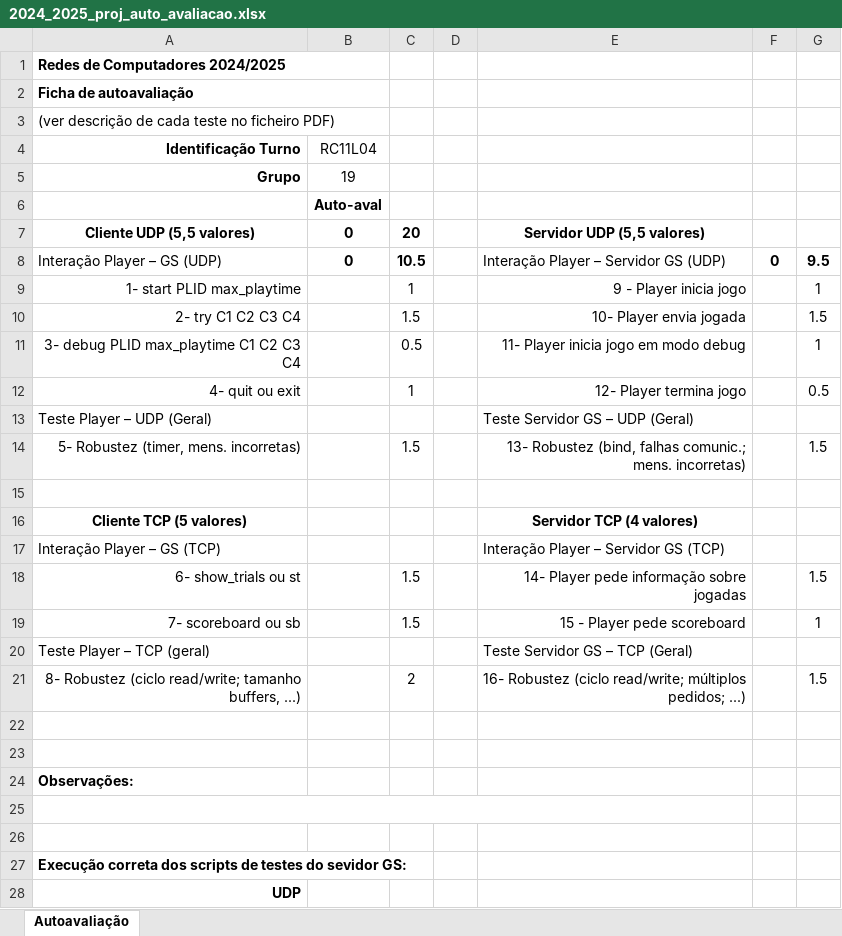
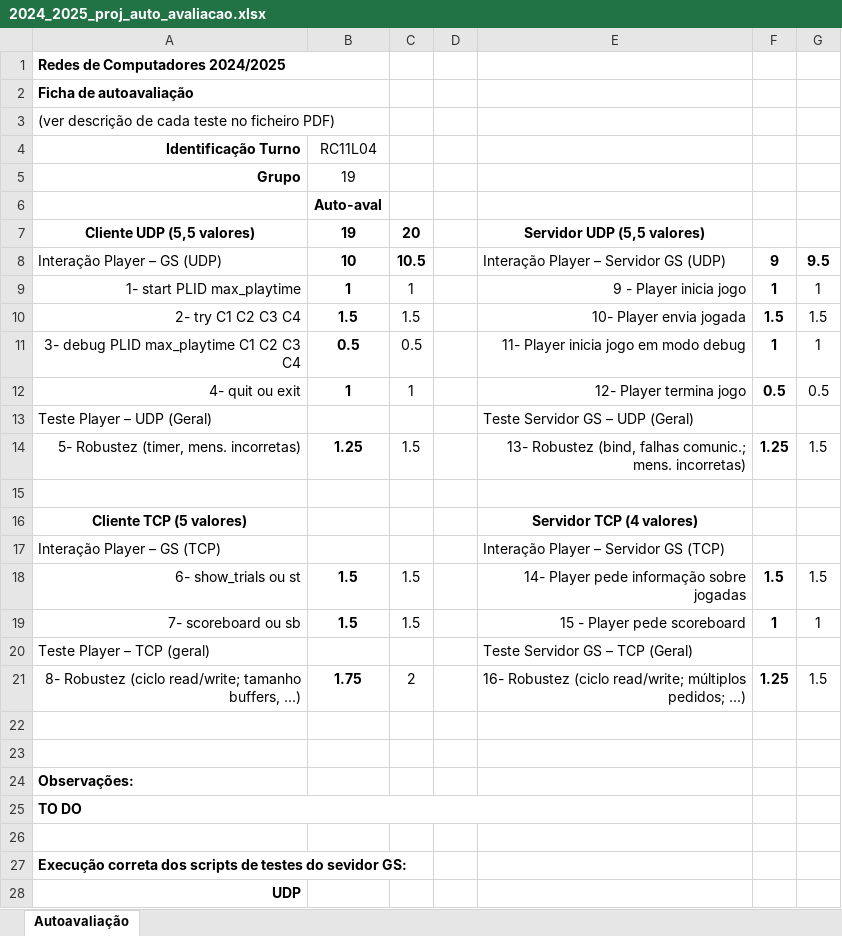
Before and after one commit to tiagoc-santos/Computer-Networks-Project, an Excel workbook: 2024_2025_proj_auto_avaliacao.xlsx, sheet Autoavaliação, drawn as a sheet; only a part is shown; values as stored, in another font and other column widths than the file's, no borders; the diff covers the shown part only; the diff names each change by its address in the sheet, - before the commit and + after, or states it on an @@ line.

```diff
--- a/2024_2025_proj_auto_avaliacao.xlsx (sheet Autoavaliação)
+++ b/2024_2025_proj_auto_avaliacao.xlsx (sheet Autoavaliação)
-B7 (RC11L04): 0
+B7 (RC11L04): 19
-B8 (RC11L04): 0
+B8 (RC11L04): 10
-F8: 0
+F8: 9
-B9 (RC11L04): (empty)
+B9 (RC11L04): 1
-F9: (empty)
+F9: 1
-B10 (RC11L04): (empty)
+B10 (RC11L04): 1.5
-F10: (empty)
+F10: 1.5
-B11 (RC11L04): (empty)
+B11 (RC11L04): 0.5
-F11: (empty)
+F11: 1
-B12 (RC11L04): (empty)
+B12 (RC11L04): 1
-F12: (empty)
+F12: 0.5
-B14 (RC11L04): (empty)
+B14 (RC11L04): 1.25
-F14: (empty)
+F14: 1.25
-B18:B19 (RC11L04): (empty)
+B18:B19 (RC11L04): 1.5
-F18: (empty)
+F18: 1.5
-F19: (empty)
+F19: 1
-B21 (RC11L04): (empty)
+B21 (RC11L04): 1.75
-F21: (empty)
+F21: 1.25
-A25 (Identificação Turno): (empty)
+A25 (Identificação Turno): TO DO
```
Also changed, not shown: 9 edited cells elsewhere in this sheet, 1 other file.
